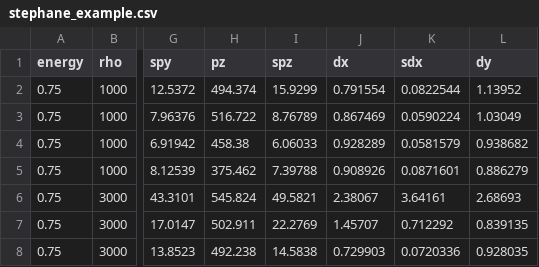
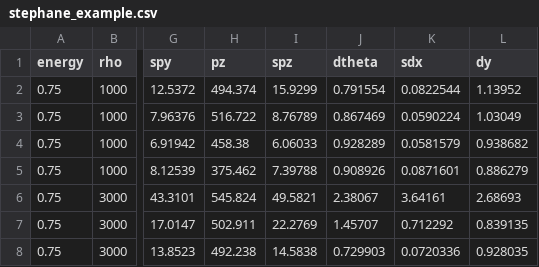
Before and after one commit to OGgroup/FitterResponseMap, a CSV file: data/response/pathfitter/stephane_example.csv, drawn as a sheet; only a part is shown, gaps mark what is left out; the diff names each change by its address in the sheet, - before the commit and + after, or states it on an @@ line.

```diff
--- a/data/response/pathfitter/stephane_example.csv
+++ b/data/response/pathfitter/stephane_example.csv
-J1: dx
+J1: dtheta
```
Also changed, not shown: data/response/pathfitter/example.csv, 10 other files.
